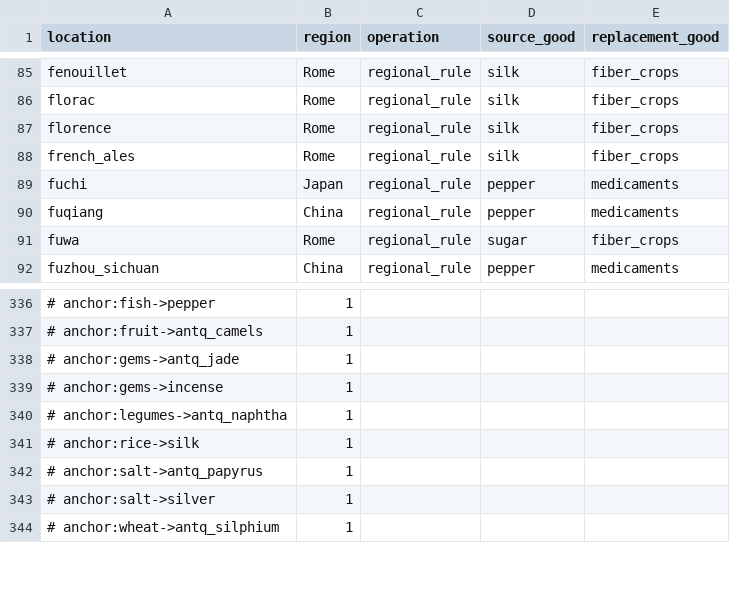
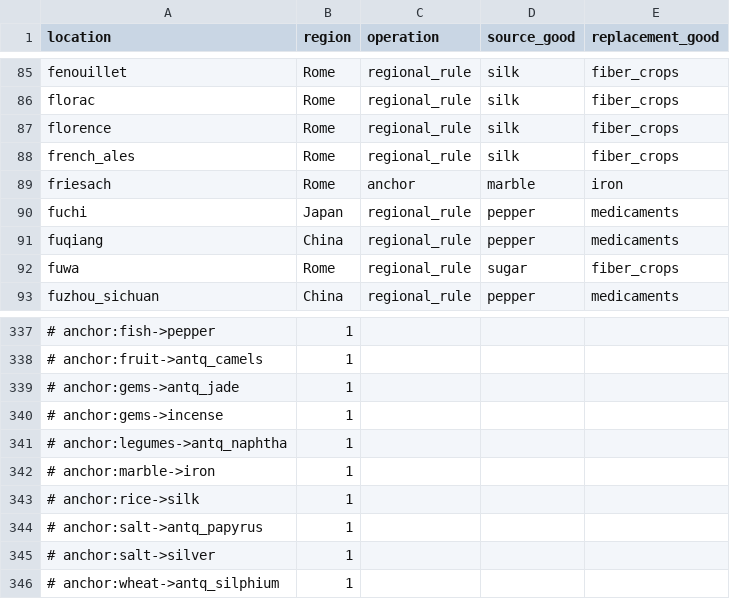
Before and after one commit to Rockydo/antiqvitas, a CSV file: docs/m5/rgo_remap_report.csv, drawn as a sheet; only a part is shown, gaps mark what is left out; the diff names each change by its address in the sheet, - before the commit and + after, or states it on an @@ line.

```diff
--- a/docs/m5/rgo_remap_report.csv
+++ b/docs/m5/rgo_remap_report.csv
+row 89: friesach | Rome | anchor | marble | iron
+row 342: # anchor:marble->iron | 1
```
Also changed, not shown: docs/m5/rgo_anchors.csv, 1 other file.
